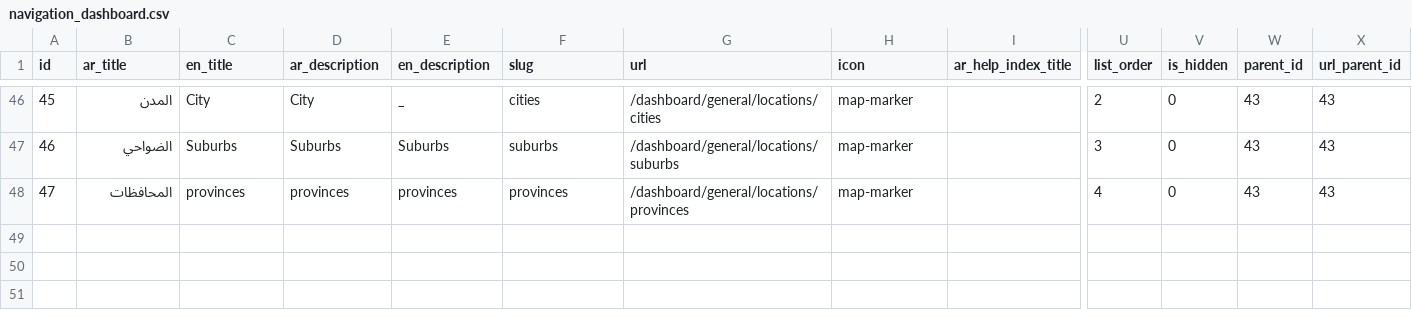
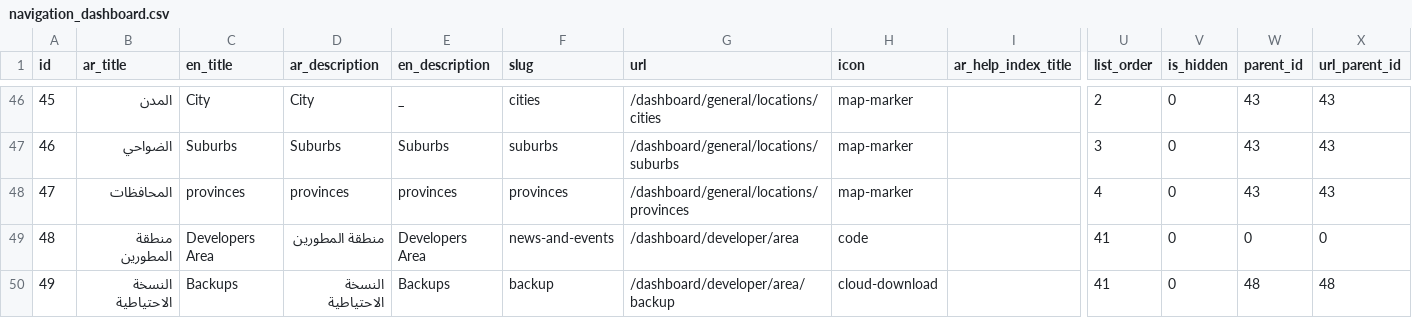
Before and after one commit to zymawy/ironside, a CSV file: database/seeds/csv/navigation_dashboard.csv, drawn as a sheet; only a part is shown, gaps mark what is left out; rows hold the shown columns only; the diff names each change by its address in the sheet, - before the commit and + after, or states it on an @@ line.

```diff
--- a/database/seeds/csv/navigation_dashboard.csv
+++ b/database/seeds/csv/navigation_dashboard.csv
+row 49: 48 | منطقة المطورين | Developers Area | منطقة المطورين | Developers Area | news-and-events | /dashboard/developer/area | code |  | 41 | 0 | 0 | 0
+row 50: 49 | النسخة الاحتياطية | Backups | النسخة الاحتياطية | Backups | backup | /dashboard/developer/area/backup | cloud-download |  | 41 | 0 | 48 | 48
```
Also changed, not shown: 11 other files.
